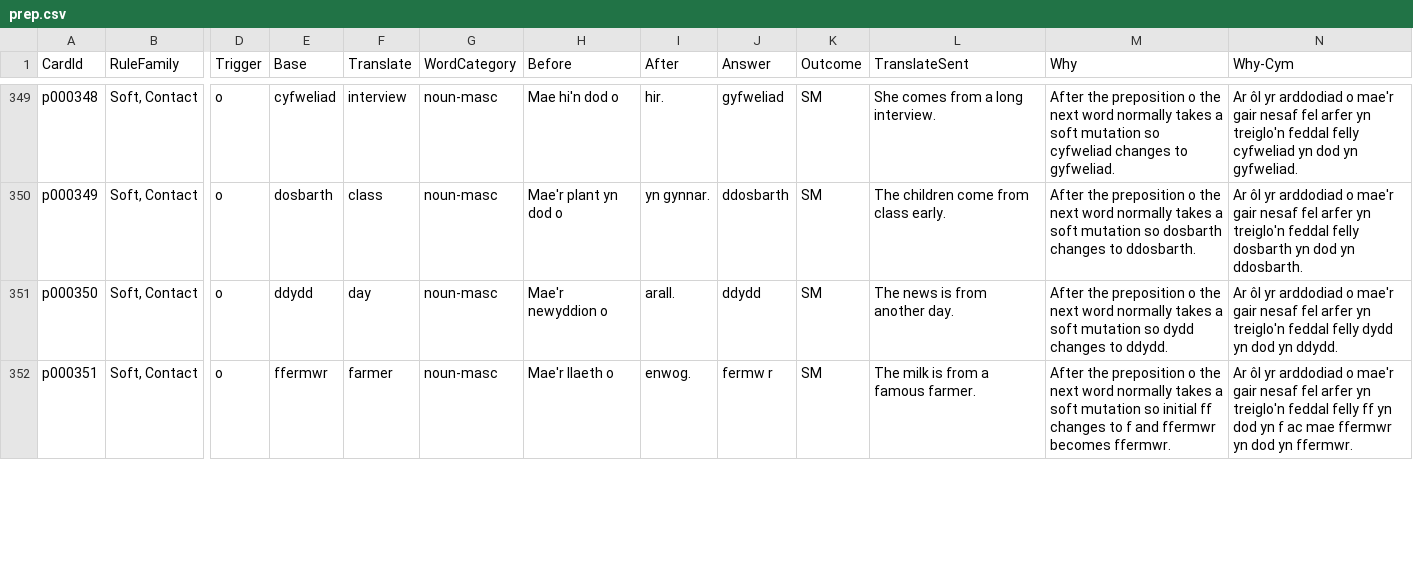
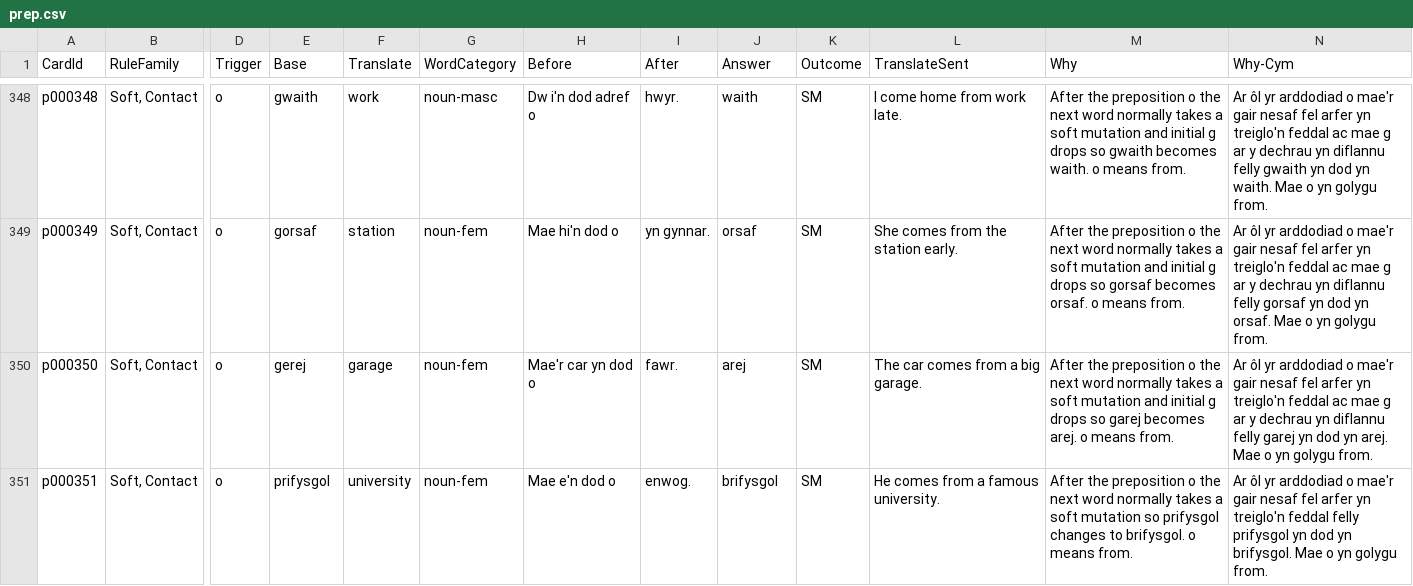
Before and after one commit to katyjohannab/MutationTrainer, a CSV file: data/prep.csv, drawn as a sheet; only a part is shown, gaps mark what is left out; addresses are those after the commit; the diff covers the shown part only; the diff names each change by its address in the sheet, - before the commit and + after, or states it on an @@ line.

```diff
--- a/data/prep.csv
+++ b/data/prep.csv
-E348 (Base): cyfweliad
+E348 (Base): gwaith
-F348 (Translate): interview
+F348 (Translate): work
-H348 (Before): Mae hi'n dod o
+H348 (Before): Dw i'n dod adref o
-I348 (After): hir.
+I348 (After): hwyr.
-J348 (Answer): gyfweliad
+J348 (Answer): waith
-L348 (TranslateSent): She comes from a long interview.
+L348 (TranslateSent): I come home from work late.
-M348 (Why): …soft mutation so cyfweliad changes to gyfweliad.
+M348 (Why): …soft mutation and initial g drops so gwaith becomes waith. o means from.
-N348 (Why-Cym): …treiglo'n feddal felly cyfweliad yn dod yn gyfweliad.
+N348 (Why-Cym): …treiglo'n feddal ac mae g ar y dechrau yn diflannu felly gwaith yn dod yn waith. Mae o yn golygu from.
-E349 (Base): dosbarth
+E349 (Base): gorsaf
-F349 (Translate): class
+F349 (Translate): station
-G349:G351 (WordCategory): noun-masc
+G349:G351 (WordCategory): noun-fem
-H349 (Before): Mae'r plant yn dod o
+H349 (Before): Mae hi'n dod o
-J349 (Answer): ddosbarth
+J349 (Answer): orsaf
-L349 (TranslateSent): The children come from class early.
+L349 (TranslateSent): She comes from the station early.
-M349 (Why): …soft mutation so dosbarth changes to ddosbarth.
+M349 (Why): …soft mutation and initial g drops so gorsaf becomes orsaf. o means from.
-N349 (Why-Cym): …treiglo'n feddal felly dosbarth yn dod yn ddosbarth.
+N349 (Why-Cym): …treiglo'n feddal ac mae g ar y dechrau yn diflannu felly gorsaf yn dod yn orsaf. Mae o yn golygu from.
-E350 (Base): ddydd
+E350 (Base): gerej
-F350 (Translate): day
+F350 (Translate): garage
-H350 (Before): Mae'r newyddion o
+H350 (Before): Mae'r car yn dod o
-I350 (After): arall.
+I350 (After): fawr.
-J350 (Answer): ddydd
+J350 (Answer): arej
-L350 (TranslateSent): The news is from another day.
+L350 (TranslateSent): The car comes from a big garage.
-M350 (Why): …soft mutation so dydd changes to ddydd.
+M350 (Why): …soft mutation and initial g drops so garej becomes arej. o means from.
-N350 (Why-Cym): …treiglo'n feddal felly dydd yn dod yn ddydd.
+N350 (Why-Cym): …treiglo'n feddal ac mae g ar y dechrau yn diflannu felly garej yn dod yn arej. Mae o yn golygu from.
-E351 (Base): ffermwr
+E351 (Base): prifysgol
-F351 (Translate): farmer
+F351 (Translate): university
-H351 (Before): Mae'r llaeth o
+H351 (Before): Mae e'n dod o
-J351 (Answer): fermw r
+J351 (Answer): brifysgol
-L351 (TranslateSent): The milk is from a famous farmer.
+L351 (TranslateSent): He comes from a famous university.
-M351 (Why): …mutation so initial ff changes to f and ffermwr becomes ffermwr.
+M351 (Why): …mutation so prifysgol changes to brifysgol. o means from.
-N351 (Why-Cym): …feddal felly ff yn dod yn f ac mae ffermwr yn dod yn ffermwr.
+N351 (Why-Cym): …feddal felly prifysgol yn dod yn brifysgol. Mae o yn golygu from.
```
Also changed, not shown: 1 removed row and 132 edited cells elsewhere in this file.
